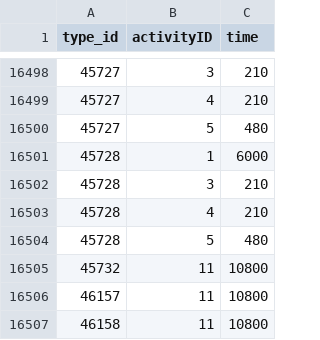
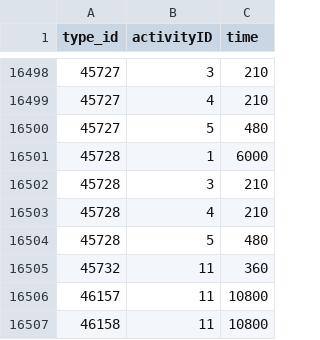
Before and after one commit to amarax/eve-visual-industry, a CSV file: static/eve-sde/industryActivity.csv, drawn as a sheet; only a part is shown, gaps mark what is left out.

```diff
--- a/static/eve-sde/industryActivity.csv
+++ b/static/eve-sde/industryActivity.csv
@@ -16504,3 +16504,3 @@ type_id,activityID,time
 45728,5,480
-45732,11,10800
+45732,11,360
 46157,11,10800
```
Also changed, not shown: static/eve-sde/industryActivityMaterials.csv, static/eve-sde/industryActivityProducts.csv.
